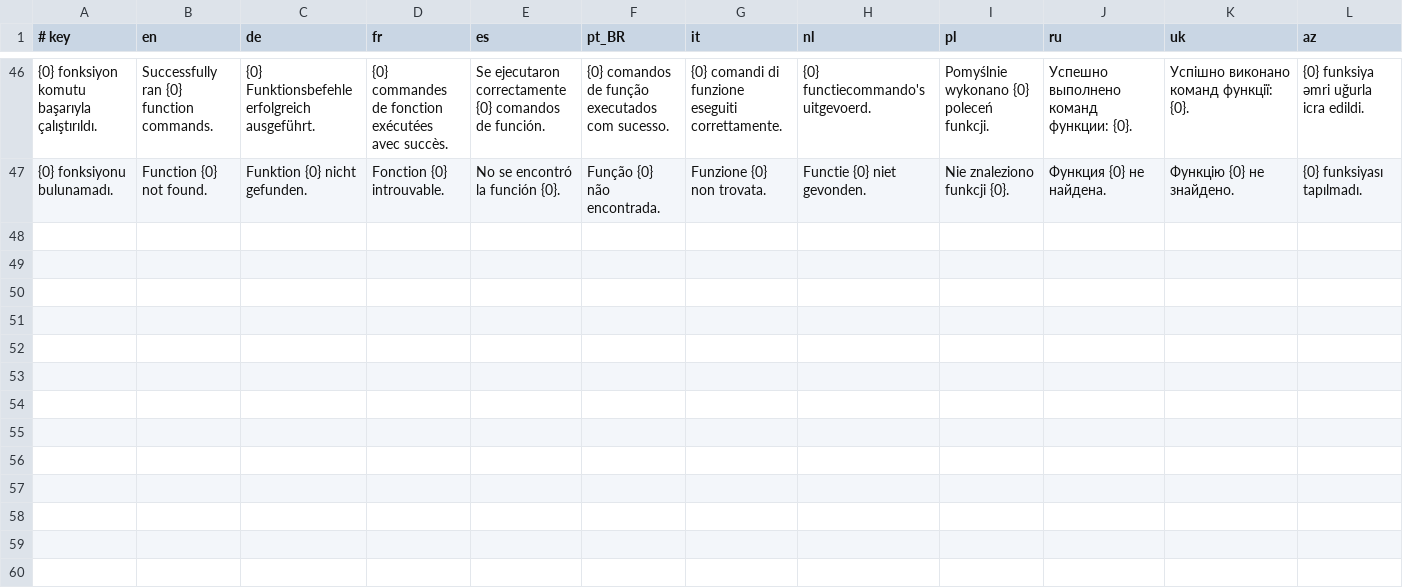
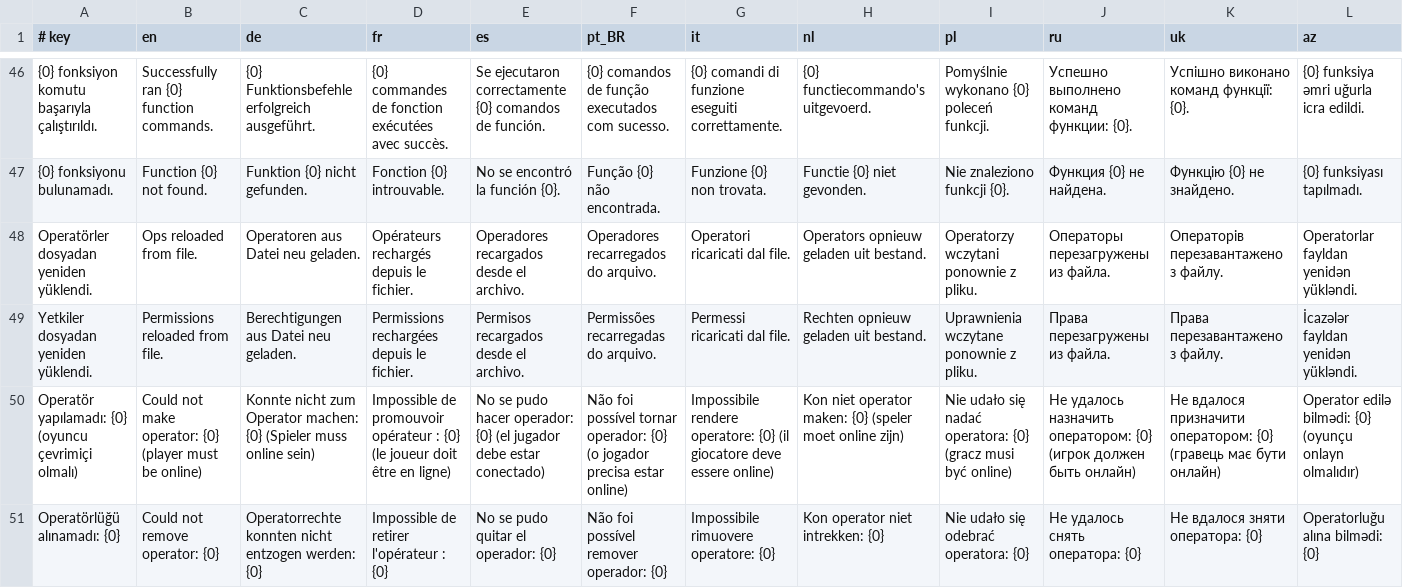
Before and after one commit to TyraelDiablo/Spypaper-Releases, a TSV file: src/tools/translations/57_bedrock_logs.tsv, drawn as a sheet; only a part is shown, gaps mark what is left out; rows hold the shown columns only; the diff names each change by its address in the sheet, - before the commit and + after, or states it on an @@ line.

```diff
--- a/src/tools/translations/57_bedrock_logs.tsv
+++ b/src/tools/translations/57_bedrock_logs.tsv
+row 48: Operatörler dosyadan yeniden yüklendi. | Ops reloaded from file. | Operatoren aus Datei neu geladen. | Opérateurs rechargés depuis le fichier. | Operadores recargados desde el archivo. | Operadores recarregados do arquivo. | Operatori ricaricati dal file. | Operators opnieuw geladen uit bestand. | Operatorzy wczytani ponownie z pliku. | Операторы перезагружены из файла. | Операторів перезавантажено з файлу. | Operatorlar fayldan yenidən yükləndi.
+row 49: Yetkiler dosyadan yeniden yüklendi. | Permissions reloaded from file. | Berechtigungen aus Datei neu geladen. | Permissions rechargées depuis le fichier. | Permisos recargados desde el archivo. | Permissões recarregadas do arquivo. | Permessi ricaricati dal file. | Rechten opnieuw geladen uit bestand. | Uprawnienia wczytane ponownie z pliku. | Права перезагружены из файла. | Права перезавантажено з файлу. | İcazələr fayldan yenidən yükləndi.
+row 50: Operatör yapılamadı: {0} (oyuncu çevrimiçi olmalı) | Could not make operator: {0} (player must be online) | Konnte nicht zum Operator machen: {0} (Spieler muss online sein) | Impossible de promouvoir opérateur : {0} (le joueur doit être en ligne) | No se pudo hacer operador: {0} (el jugador debe estar conectado) | Não foi possível tornar operador: {0} (o jogador precisa estar online) | Impossibile rendere operatore: {0} (il giocatore deve essere online) | Kon niet operator maken: {0} (speler moet online zijn) | Nie udało się nadać operatora: {0} (gracz musi być online) | Не удалось назначить оператором: {0} (игрок должен быть онлайн) | Не вдалося призначити оператором: {0} (гравець має бути онлайн) | Operator edilə bilmədi: {0} (oyunçu onlayn olmalıdır)
+row 51: Operatörlüğü alınamadı: {0} | Could not remove operator: {0} | Operatorrechte konnten nicht entzogen werden: {0} | Impossible de retirer l'opérateur : {0} | No se pudo quitar el operador: {0} | Não foi possível remover operador: {0} | Impossibile rimuovere operatore: {0} | Kon operator niet intrekken: {0} | Nie udało się odebrać operatora: {0} | Не удалось снять оператора: {0} | Не вдалося зняти оператора: {0} | Operatorluğu alına bilmədi: {0}
```
Also changed, not shown: 26 other files.
